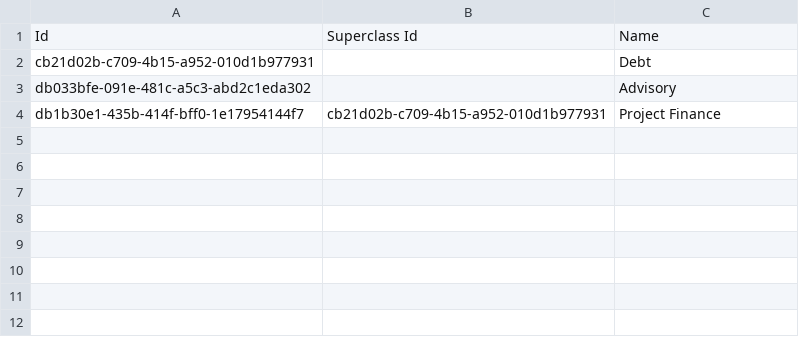
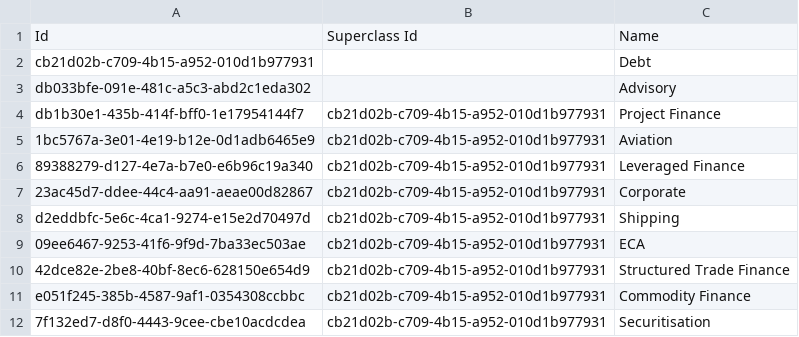
Before and after one commit to MartinBenjamin/AngularCore, a CSV file: Data/DealType.csv, drawn as a sheet; the diff names each change by its address in the sheet, - before the commit and + after, or states it on an @@ line.

```diff
--- a/Data/DealType.csv
+++ b/Data/DealType.csv
+row 5: 1bc5767a-3e01-4e19-b12e-0d1adb6465e9 | cb21d02b-c709-4b15-a952-010d1b977931 | Aviation
+row 6: 89388279-d127-4e7a-b7e0-e6b96c19a340 | cb21d02b-c709-4b15-a952-010d1b977931 | Leveraged Finance
+row 7: 23ac45d7-ddee-44c4-aa91-aeae00d82867 | cb21d02b-c709-4b15-a952-010d1b977931 | Corporate
+row 8: d2eddbfc-5e6c-4ca1-9274-e15e2d70497d | cb21d02b-c709-4b15-a952-010d1b977931 | Shipping
+row 9: 09ee6467-9253-41f6-9f9d-7ba33ec503ae | cb21d02b-c709-4b15-a952-010d1b977931 | ECA
+row 10: 42dce82e-2be8-40bf-8ec6-628150e654d9 | cb21d02b-c709-4b15-a952-010d1b977931 | Structured Trade Finance
+row 11: e051f245-385b-4587-9af1-0354308ccbbc | cb21d02b-c709-4b15-a952-010d1b977931 | Commodity Finance
+row 12: 7f132ed7-d8f0-4443-9cee-cbe10acdcdea | cb21d02b-c709-4b15-a952-010d1b977931 | Securitisation
```
Also changed, not shown: 4 other files.
